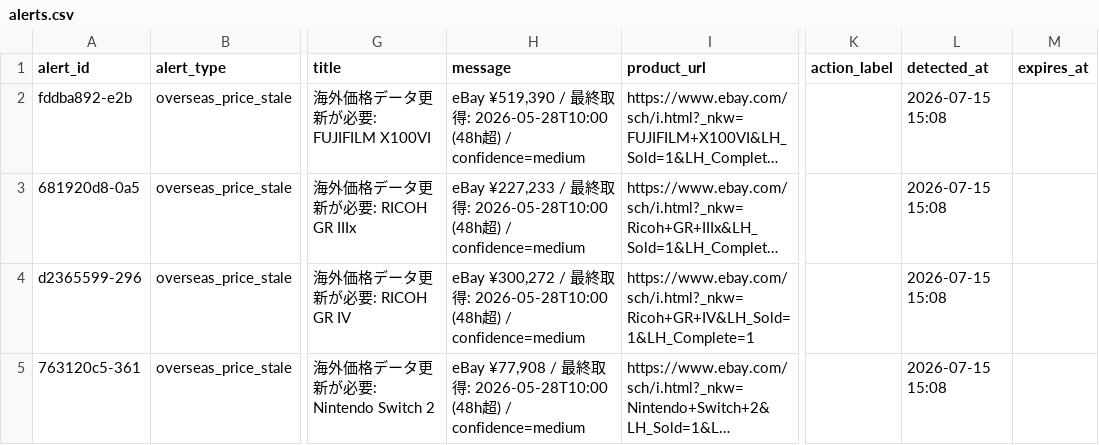
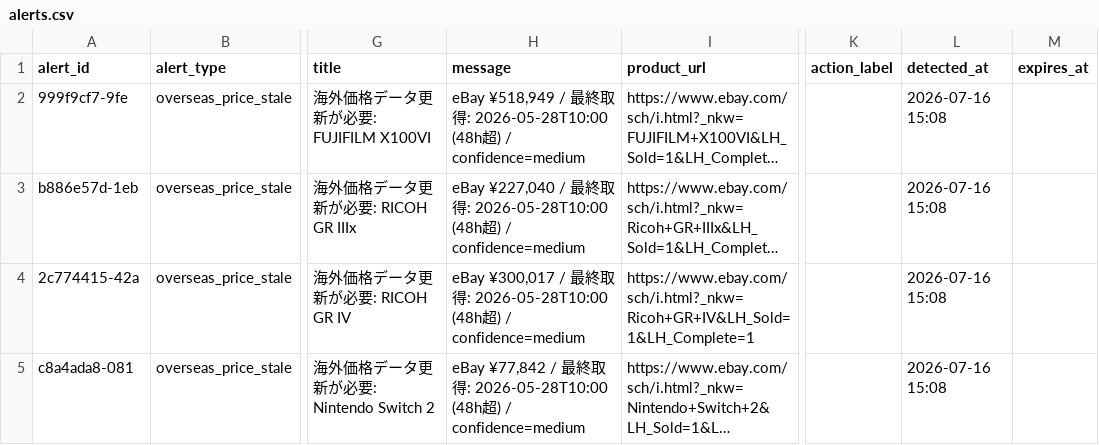
Before and after one commit to estkey0001/premium-monitor, a CSV file: data/alerts.csv, drawn as a sheet; only a part is shown, gaps mark what is left out; long unchanged cells end in …; the diff names each change by its address in the sheet, - before the commit and + after, or states it on an @@ line.

```diff
--- a/data/alerts.csv
+++ b/data/alerts.csv
-A2 (alert_id): fddba892-e2b
+A2 (alert_id): 999f9cf7-9fe
-H2 (message): eBay ¥519,390 / 最…
+H2 (message): eBay ¥518,949 / 最…
-L2:L5 (detected_at): 2026-07-15 15:08
+L2:L5 (detected_at): 2026-07-16 15:08
-A3 (alert_id): 681920d8-0a5
+A3 (alert_id): b886e57d-1eb
-H3 (message): eBay ¥227,233 / 最…
+H3 (message): eBay ¥227,040 / 最…
-A4 (alert_id): d2365599-296
+A4 (alert_id): 2c774415-42a
-H4 (message): eBay ¥300,272 / 最…
+H4 (message): eBay ¥300,017 / 最…
-A5 (alert_id): 763120c5-361
+A5 (alert_id): c8a4ada8-081
-H5 (message): eBay ¥77,908 / 最…
+H5 (message): eBay ¥77,842 / 最…
```
Also changed, not shown: data/lottery_events.csv, 38 other files.
